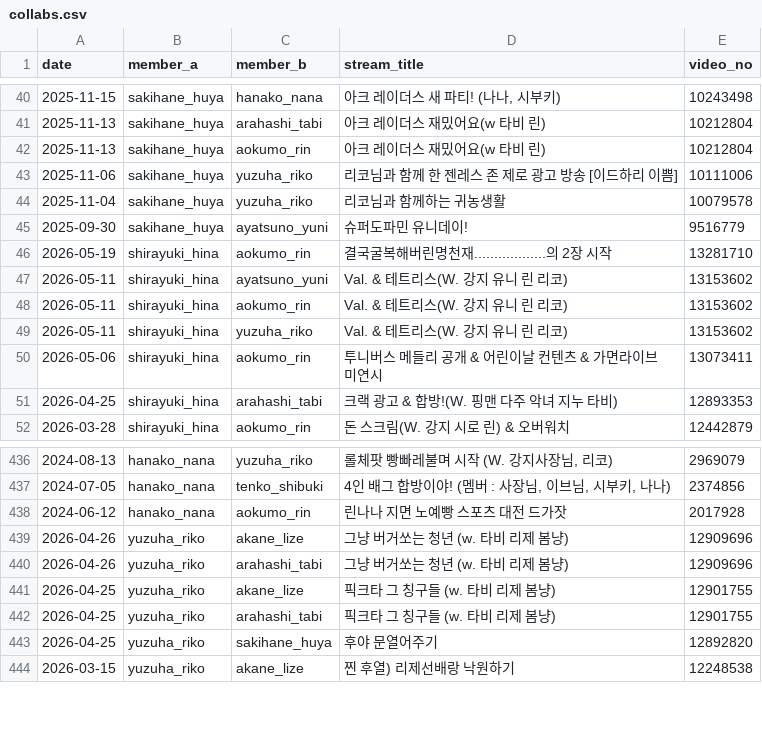
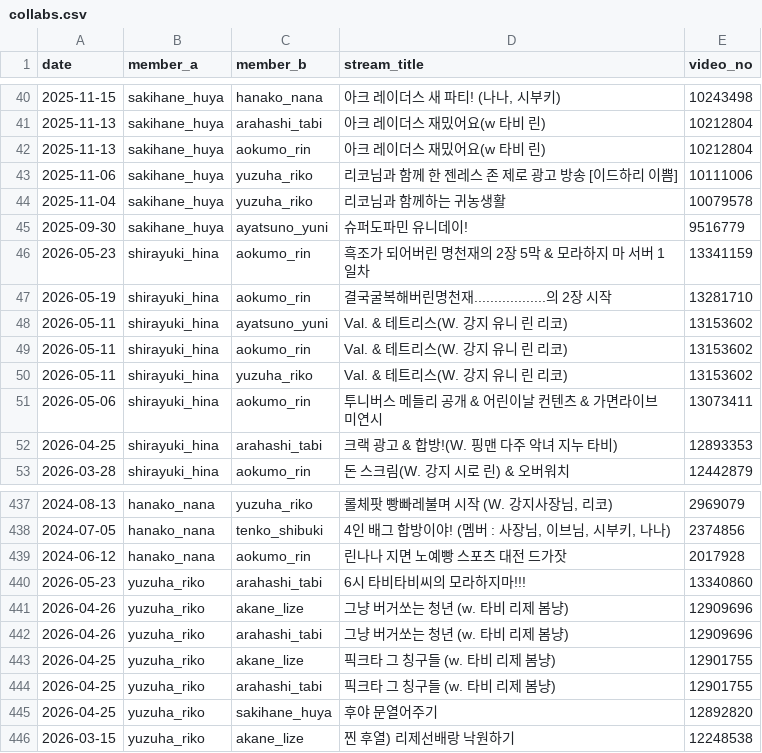
Before and after one commit to coding-jhj/Stelive_data, a CSV file: data/collabs.csv, drawn as a sheet; only a part is shown, gaps mark what is left out; the diff names each change by its address in the sheet, - before the commit and + after, or states it on an @@ line.

```diff
--- a/data/collabs.csv
+++ b/data/collabs.csv
+row 46: 2026-05-23 | shirayuki_hina | aokumo_rin | 흑조가 되어버린 명천재의 2장 5막 & 모라하지 마 서버 1일차 | 13341159
+row 440: 2026-05-23 | yuzuha_riko | arahashi_tabi | 6시 타비타비씨의 모라하지마!!! | 13340860
```
Also changed, not shown: data/followers.csv, data/streams.csv, 2 other files.
